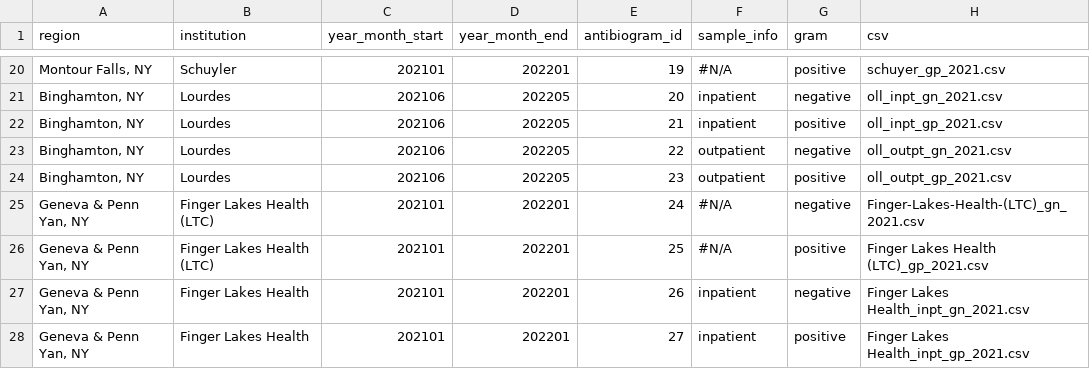
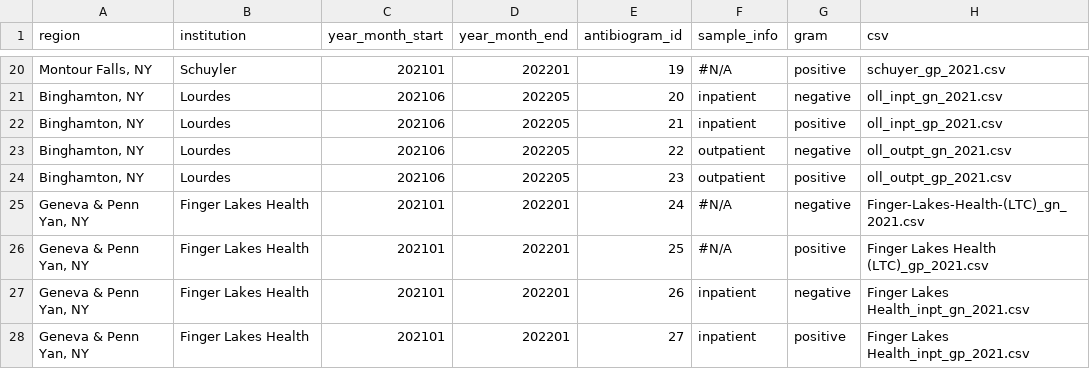
Before and after one commit to samchencode/bugs-and-drugs, a CSV file: src/data/atlasComplete.csv, drawn as a sheet; only a part is shown, gaps mark what is left out; the diff names each change by its address in the sheet, - before the commit and + after, or states it on an @@ line.

```diff
--- a/src/data/atlasComplete.csv
+++ b/src/data/atlasComplete.csv
-B25:B26 (institution): Finger Lakes Health (LTC)
+B25:B26 (institution): Finger Lakes Health
```
Also changed, not shown: src/data/atlas.csv, 2 other files.
